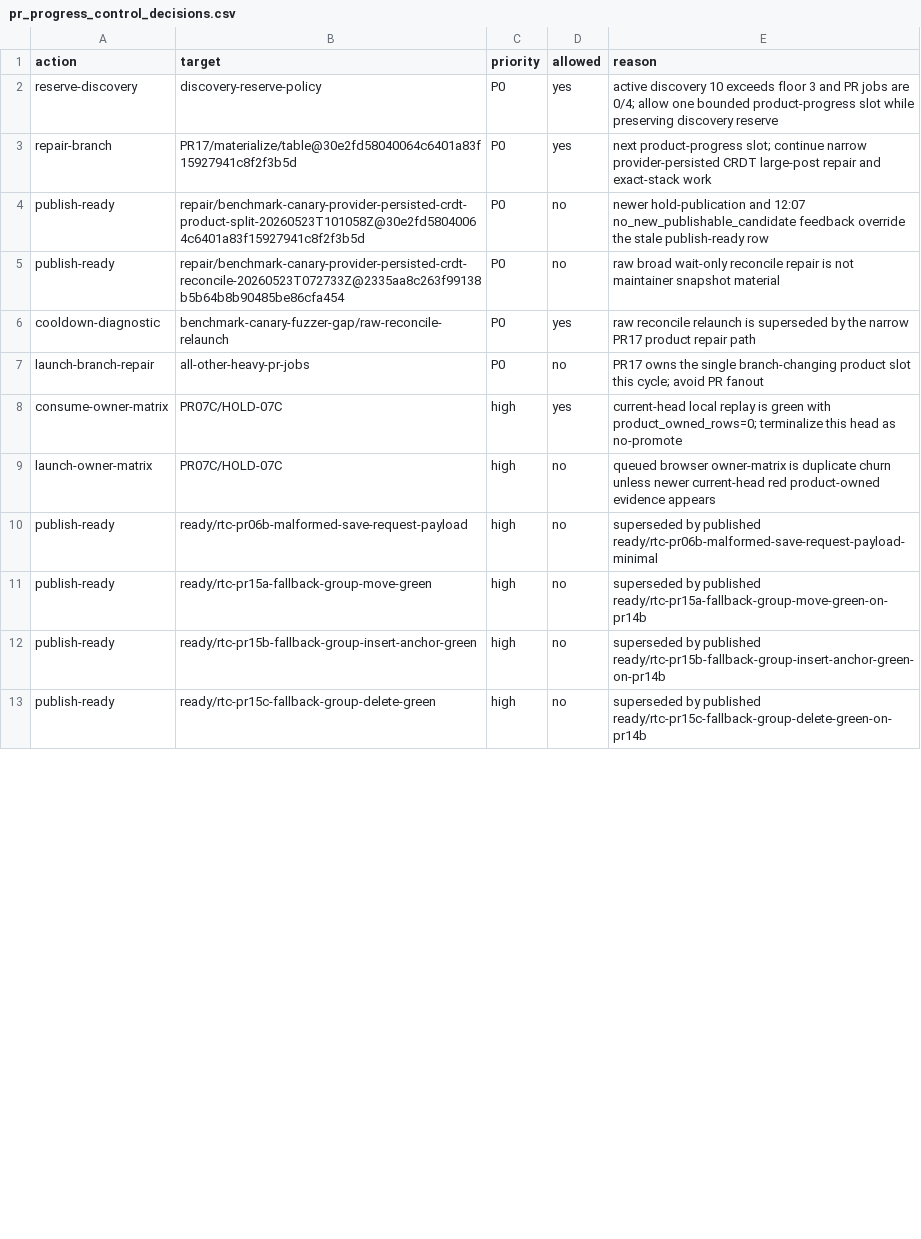
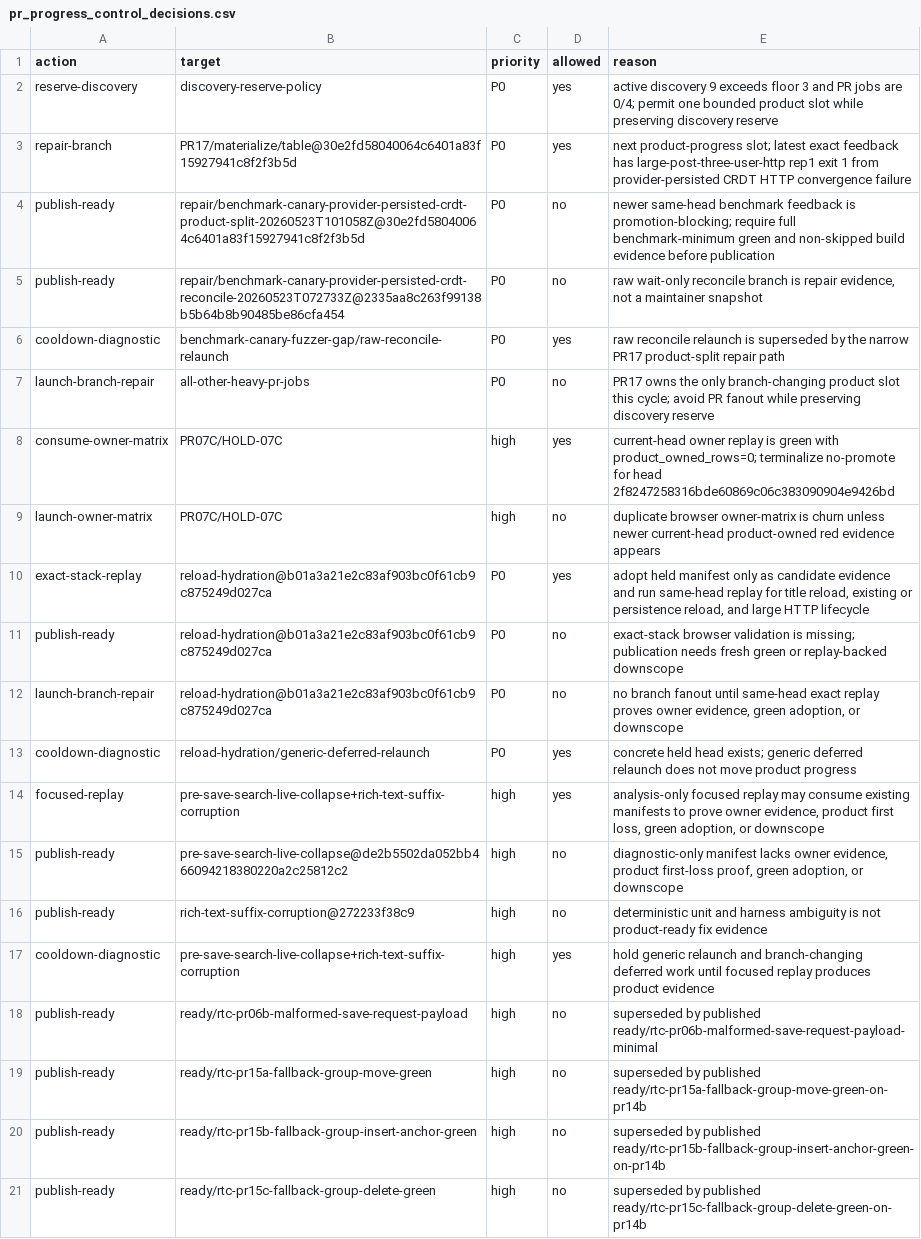
Before and after one commit to danluu/gutenberg, a CSV file: docs/explanations/architecture/rtc-jetstream2-fuzz-trends-20260515/data/pr_progress_control_decisions.csv, drawn as a sheet; only a part is shown; the diff covers the shown part only.

```diff
--- a/docs/explanations/architecture/rtc-jetstream2-fuzz-trends-20260515/data/pr_progress_control_decisions.csv
+++ b/docs/explanations/architecture/rtc-jetstream2-fuzz-trends-20260515/data/pr_progress_control_decisions.csv
@@ -1,10 +1,18 @@
 action,target,priority,allowed,reason
-reserve-discovery,discovery-reserve-policy,P0,yes,active discovery 10 exceeds floor 3 and PR jobs are 0/4; allow one bounded product-progress slot while preserving discovery reserve
-repair-branch,PR17/materialize/table@30e2fd58040064c6401a83f15927941c8f2f3b5d,P0,yes,next product-progress slot; continue narrow provider-persisted CRDT large-post repair and exact-stack work
-publish-ready,repair/benchmark-canary-provider-persisted-crdt-product-split-20260523T101058Z@30e2fd58040064c6401a83f15927941c8f2f3b5d,P0,no,newer hold-publication and 12:07 no_new_publishable_candidate feedback override the stale publish-ready row
-publish-ready,repair/benchmark-canary-provider-persisted-crdt-reconcile-20260523T072733Z@2335aa8c263f99138b5b64b8b90485be86cfa454,P0,no,raw broad wait-only reconcile repair is not maintainer snapshot material
-cooldown-diagnostic,benchmark-canary-fuzzer-gap/raw-reconcile-relaunch,P0,yes,raw reconcile relaunch is superseded by the narrow PR17 product repair path
-launch-branch-repair,all-other-heavy-pr-jobs,P0,no,PR17 owns the single branch-changing product slot this cycle; avoid PR fanout
-consume-owner-matrix,PR07C/HOLD-07C,high,yes,current-head local replay is green with product_owned_rows=0; terminalize this head as no-promote
-launch-owner-matrix,PR07C/HOLD-07C,high,no,queued browser owner-matrix is duplicate churn unless newer current-head red product-owned evidence appears
+reserve-discovery,discovery-reserve-policy,P0,yes,active discovery 9 exceeds floor 3 and PR jobs are 0/4; permit one bounded product slot while preserving discovery reserve
+repair-branch,PR17/materialize/table@30e2fd58040064c6401a83f15927941c8f2f3b5d,P0,yes,next product-progress slot; latest exact feedback has large-post-three-user-http rep1 exit 1 from provider-persisted CRDT HTTP convergence failure
+publish-ready,repair/benchmark-canary-provider-persisted-crdt-product-split-20260523T101058Z@30e2fd58040064c6401a83f15927941c8f2f3b5d,P0,no,newer same-head benchmark feedback is promotion-blocking; require full benchmark-minimum green and non-skipped build evidence before publication
+publish-ready,repair/benchmark-canary-provider-persisted-crdt-reconcile-20260523T072733Z@2335aa8c263f99138b5b64b8b90485be86cfa454,P0,no,"raw wait-only reconcile branch is repair evidence, not a maintainer snapshot"
+cooldown-diagnostic,benchmark-canary-fuzzer-gap/raw-reconcile-relaunch,P0,yes,raw reconcile relaunch is superseded by the narrow PR17 product-split repair path
+launch-branch-repair,all-other-heavy-pr-jobs,P0,no,PR17 owns the only branch-changing product slot this cycle; avoid PR fanout while preserving discovery reserve
+consume-owner-matrix,PR07C/HOLD-07C,high,yes,current-head owner replay is green with product_owned_rows=0; terminalize no-promote for head 2f8247258316bde60869c06c383090904e9426bd
+launch-owner-matrix,PR07C/HOLD-07C,high,no,duplicate browser owner-matrix is churn unless newer current-head product-owned red evidence appears
+exact-stack-replay,reload-hydration@b01a3a21e2c83af903bc0f61cb9c875249d027ca,P0,yes,"adopt held manifest only as candidate evidence and run same-head replay for title reload, existing or persistence reload, and large HTTP lifecycle"
+publish-ready,reload-hydration@b01a3a21e2c83af903bc0f61cb9c875249d027ca,P0,no,exact-stack browser validation is missing; publication needs fresh green or replay-backed downscope
+launch-branch-repair,reload-hydration@b01a3a21e2c83af903bc0f61cb9c875249d027ca,P0,no,"no branch fanout until same-head exact replay proves owner evidence, green adoption, or downscope"
+cooldown-diagnostic,reload-hydration/generic-deferred-relaunch,P0,yes,concrete held head exists; generic deferred relaunch does not move product progress
+focused-replay,pre-save-search-live-collapse+rich-text-suffix-corruption,high,yes,"analysis-only focused replay may consume existing manifests to prove owner evidence, product first loss, green adoption, or downscope"
+publish-ready,pre-save-search-live-collapse@de2b5502da052bb466094218380220a2c25812c2,high,no,"diagnostic-only manifest lacks owner evidence, product first-loss proof, green adoption, or downscope"
+publish-ready,rich-text-suffix-corruption@272233f38c9,high,no,deterministic unit and harness ambiguity is not product-ready fix evidence
+cooldown-diagnostic,pre-save-search-live-collapse+rich-text-suffix-corruption,high,yes,hold generic relaunch and branch-changing deferred work until focused replay produces product evidence
 publish-ready,ready/rtc-pr06b-malformed-save-request-payload,high,no,superseded by published ready/rtc-pr06b-malformed-save-request-payload-minimal
```
Also changed, not shown: 1 added row, 12 removed rows and 11 edited cells elsewhere in this file, docs/explanations/architecture/rtc-jetstream2-fuzz-trends-20260515/data/current_run_accounting.csv, docs/explanations/architecture/rtc-jetstream2-fuzz-trends-20260515/data/feature_counts.csv, 55 other files.
